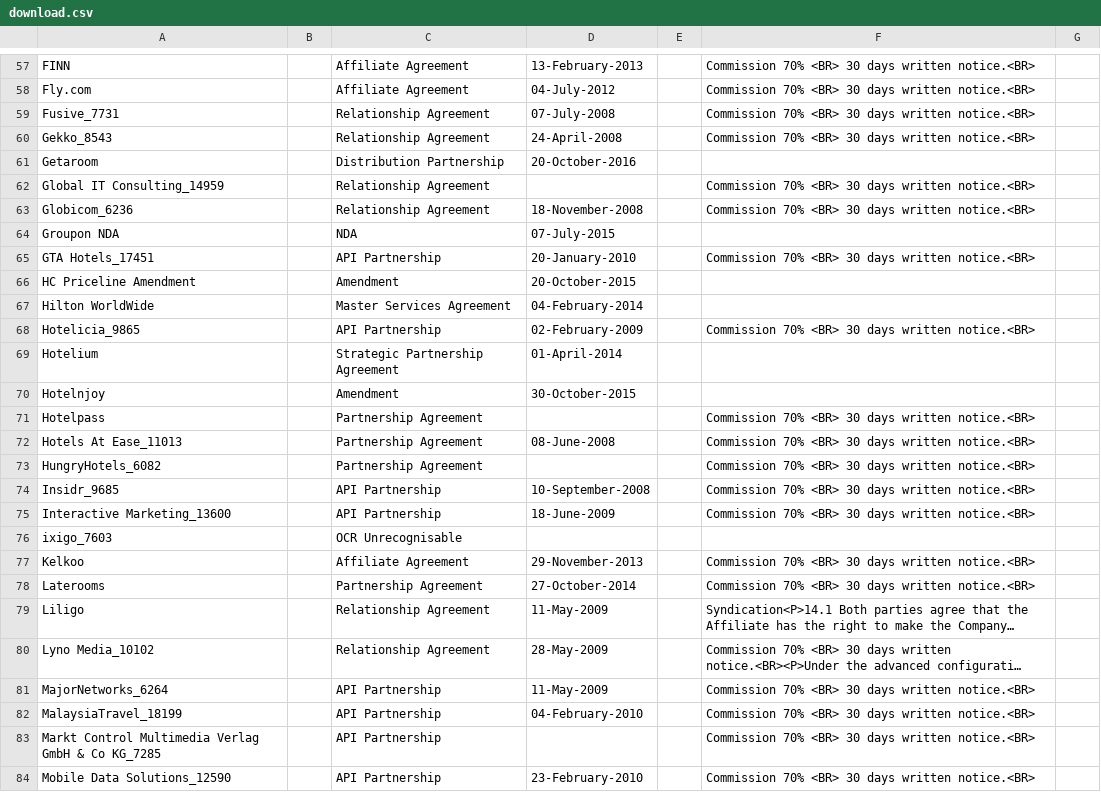
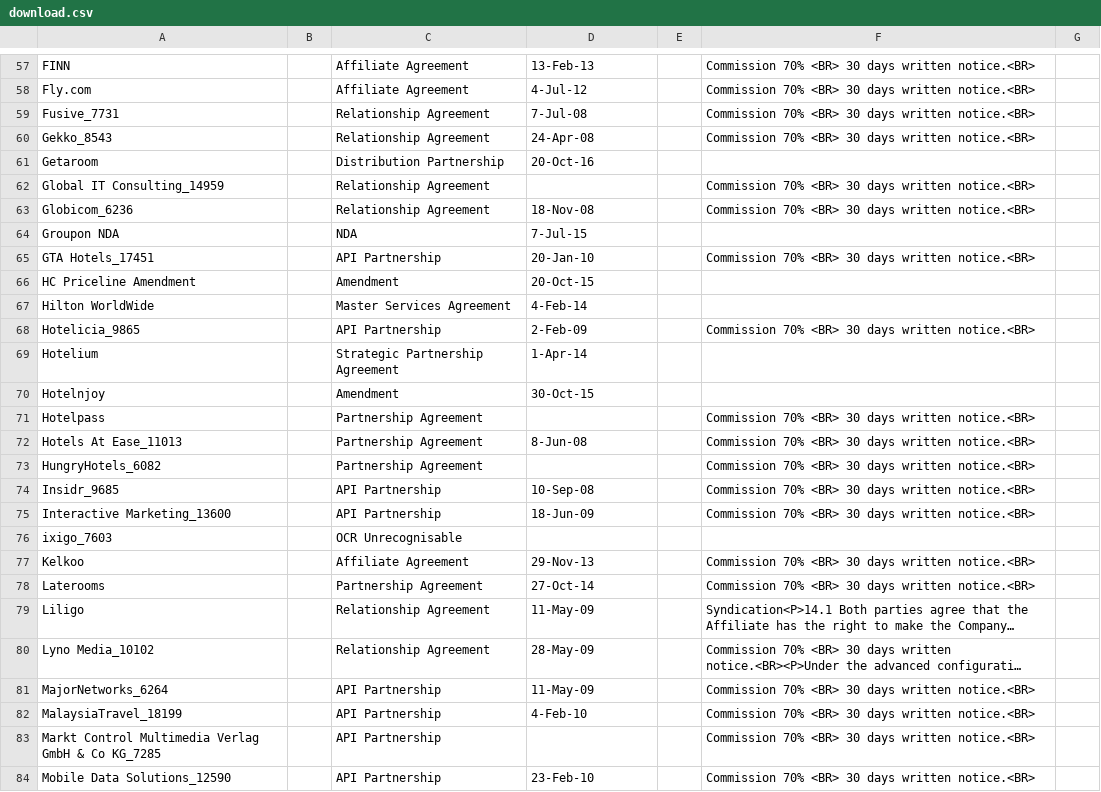
Before and after one commit to wangxianzhe015/tmp, a CSV file: data/places/download.csv, drawn as a sheet; only a part is shown, gaps mark what is left out; long unchanged cells end in …; the diff covers the shown part only; the diff names each change by its address in the sheet, - before the commit and + after, or states it on an @@ line.

```diff
--- a/data/places/download.csv
+++ b/data/places/download.csv
-D57: 13-February-2013
+D57: 13-Feb-13
-D58: 04-July-2012
+D58: 4-Jul-12
-D59: 07-July-2008
+D59: 7-Jul-08
-D60: 24-April-2008
+D60: 24-Apr-08
-D61: 20-October-2016
+D61: 20-Oct-16
-D63: 18-November-2008
+D63: 18-Nov-08
-D64: 07-July-2015
+D64: 7-Jul-15
-D65: 20-January-2010
+D65: 20-Jan-10
-D66: 20-October-2015
+D66: 20-Oct-15
-D67: 04-February-2014
+D67: 4-Feb-14
-D68: 02-February-2009
+D68: 2-Feb-09
-D69: 01-April-2014
+D69: 1-Apr-14
-D70: 30-October-2015
+D70: 30-Oct-15
-D72: 08-June-2008
+D72: 8-Jun-08
-D74: 10-September-2008
+D74: 10-Sep-08
-D75: 18-June-2009
+D75: 18-Jun-09
-D77: 29-November-2013
+D77: 29-Nov-13
-D78: 27-October-2014
+D78: 27-Oct-14
-D79: 11-May-2009
+D79: 11-May-09
-D80: 28-May-2009
+D80: 28-May-09
-D81: 11-May-2009
+D81: 11-May-09
-D82: 04-February-2010
+D82: 4-Feb-10
-D84: 23-February-2010
+D84: 23-Feb-10
```
Also changed, not shown: 80 edited cells elsewhere in this file, 7 other files.
